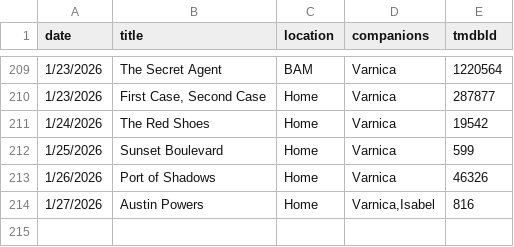
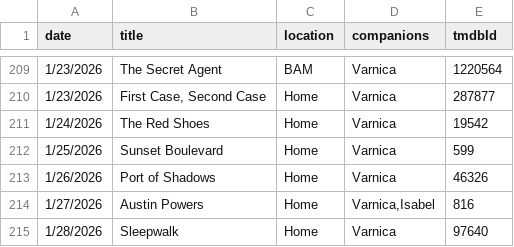
Before and after one commit to shreshthkhilani/s4s-filmstruck, a CSV file: data/log.csv, drawn as a sheet; only a part is shown, gaps mark what is left out.

```diff
--- a/data/log.csv
+++ b/data/log.csv
@@ -214 +214,2 @@ date,title,location,companions,tmdbId
 1/27/2026,Austin Powers,Home,"Varnica,Isabel",816
+1/28/2026,Sleepwalk,Home,Varnica,97640
```
Also changed, not shown: data/films.csv, data/stats.csv.
